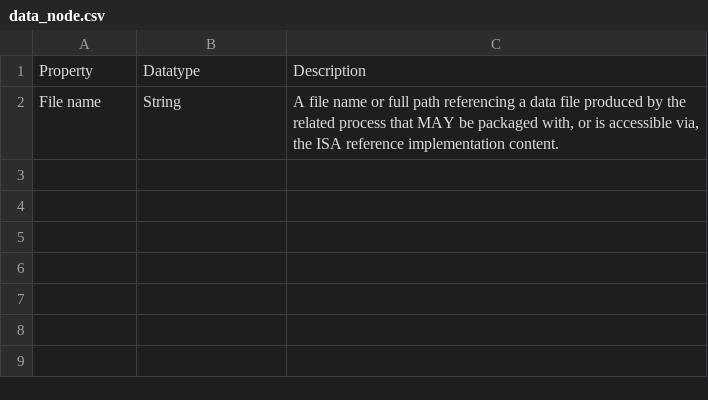
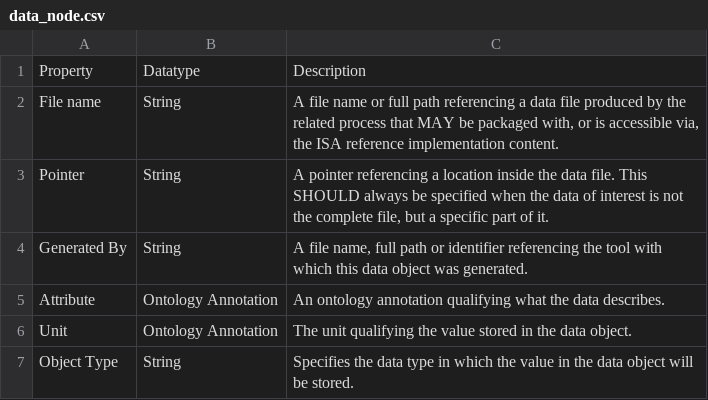
Before and after one commit to ISA-tools/isa-specs, a CSV file: source/_static/model/data_node.csv, drawn as a sheet.

Commit message:
add data object extensions to model and json

```diff
--- a/source/_static/model/data_node.csv
+++ b/source/_static/model/data_node.csv
@@ -2 +2,6 @@ Property,Datatype,Description
 File name,String,"A file name or full path referencing a data file produced by the related process that MAY be packaged with, or is accessible via, the ISA reference implementation content."
+Pointer,String,"A pointer referencing a location inside the data file. This SHOULD always be specified when the data of interest is not the complete file, but a specific part of it."
+Generated By,String,"A file name, full path or identifier referencing the tool with which this data object was generated."
+Attribute,Ontology Annotation,An ontology annotation qualifying what the data describes.
+Unit,Ontology Annotation,The unit qualifying the value stored in the data object.
+Object Type,String,Specifies the data type in which the value in the data object will be stored.
```
Also changed, not shown: 1 other file.
